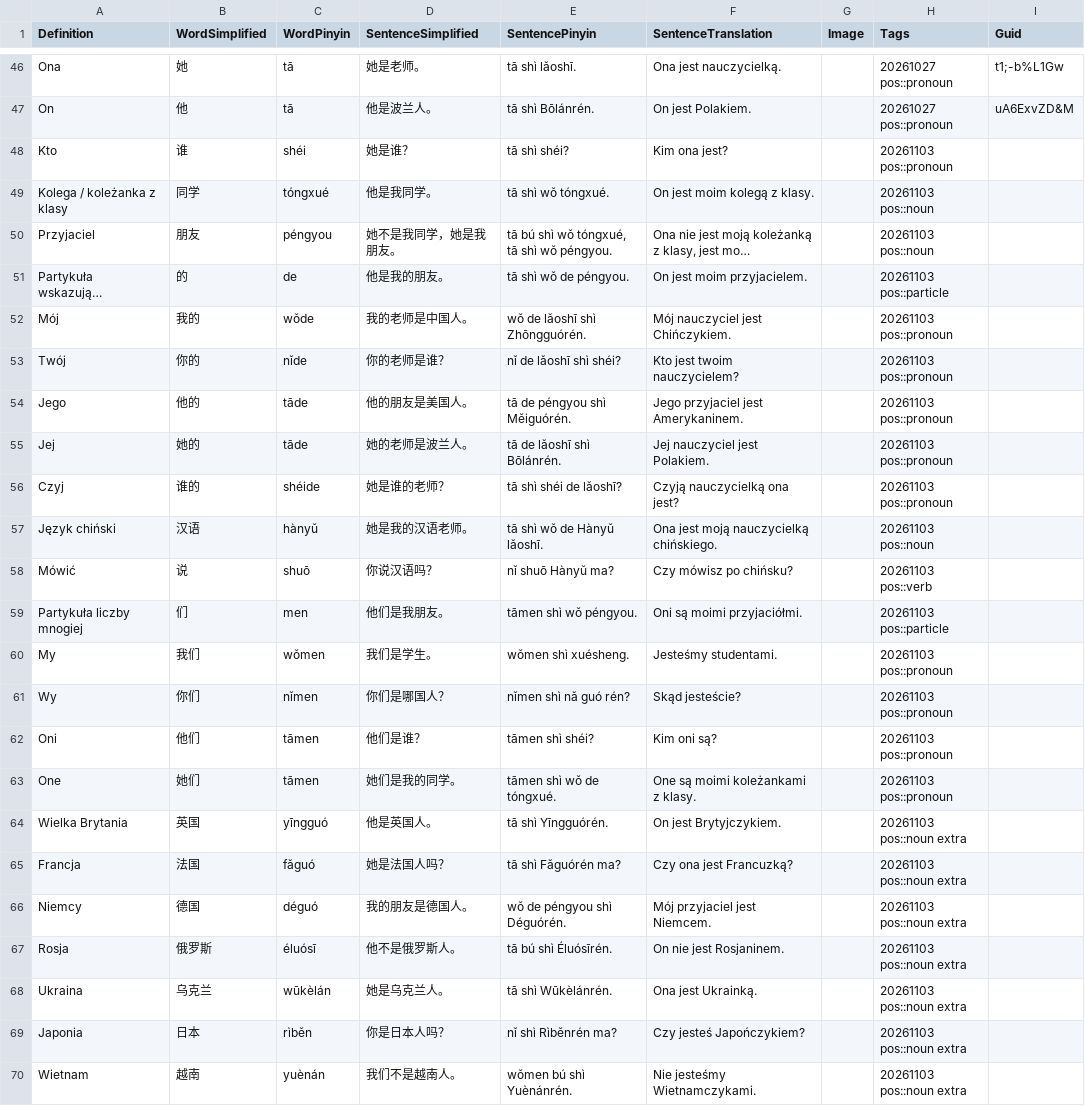
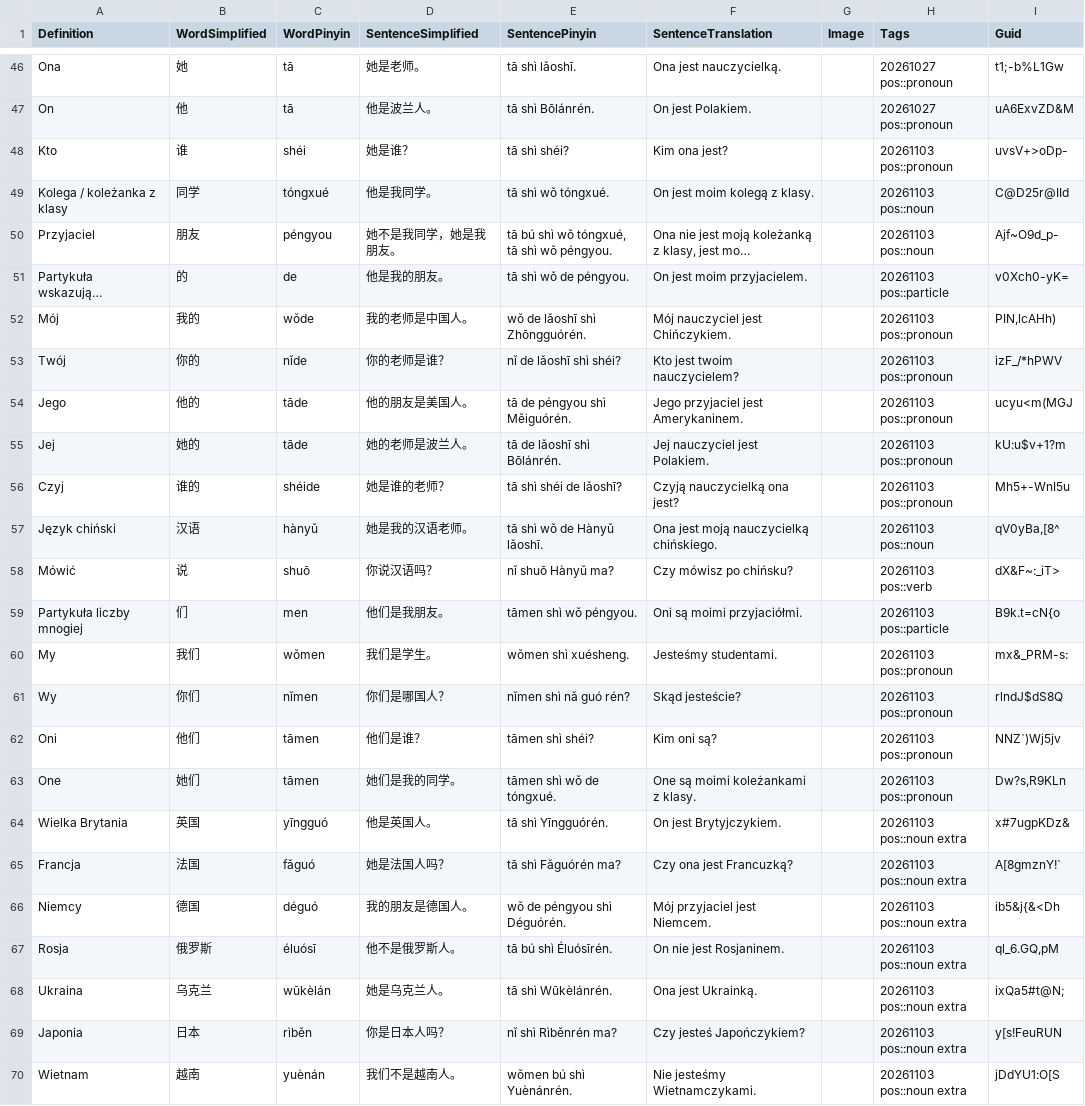
Before and after one commit to gubadam/ijc-hsk, a CSV file: decks/ijc_hsk1-1.csv, drawn as a sheet; only a part is shown, gaps mark what is left out; long unchanged cells end in …; the diff names each change by its address in the sheet, - before the commit and + after, or states it on an @@ line.

```diff
--- a/decks/ijc_hsk1-1.csv
+++ b/decks/ijc_hsk1-1.csv
-I48 (Guid): (empty)
+I48 (Guid): uvsV+>oDp-
-I49 (Guid): (empty)
+I49 (Guid): C@D25r@IId
-I50 (Guid): (empty)
+I50 (Guid): Ajf~O9d_p-
-I51 (Guid): (empty)
+I51 (Guid): v0Xch0-yK=
-I52 (Guid): (empty)
+I52 (Guid): PIN,lcAHh)
-I53 (Guid): (empty)
+I53 (Guid): izF_/*hPWV
-I54 (Guid): (empty)
+I54 (Guid): ucyu<m(MGJ
-I55 (Guid): (empty)
+I55 (Guid): kU:u$v+1?m
-I56 (Guid): (empty)
+I56 (Guid): Mh5+-WnI5u
-I57 (Guid): (empty)
+I57 (Guid): qV0yBa,[8^
-I58 (Guid): (empty)
+I58 (Guid): dX&F~:_iT>
-I59 (Guid): (empty)
+I59 (Guid): B9k.t=cN{o
-I60 (Guid): (empty)
+I60 (Guid): mx&_PRM-s:
-I61 (Guid): (empty)
+I61 (Guid): rlndJ$dS8Q
-I62 (Guid): (empty)
+I62 (Guid): NNZ`)Wj5jv
-I63 (Guid): (empty)
+I63 (Guid): Dw?s,R9KLn
-I64 (Guid): (empty)
+I64 (Guid): x#7ugpKDz&
-I65 (Guid): (empty)
+I65 (Guid): A[8gmznY!`
-I66 (Guid): (empty)
+I66 (Guid): ib5&j{&<Dh
-I67 (Guid): (empty)
+I67 (Guid): ql_6.GQ,pM
-I68 (Guid): (empty)
+I68 (Guid): ixQa5#t@N;
-I69 (Guid): (empty)
+I69 (Guid): y[s!FeuRUN
-I70 (Guid): (empty)
+I70 (Guid): jDdYU1:O[S
```
